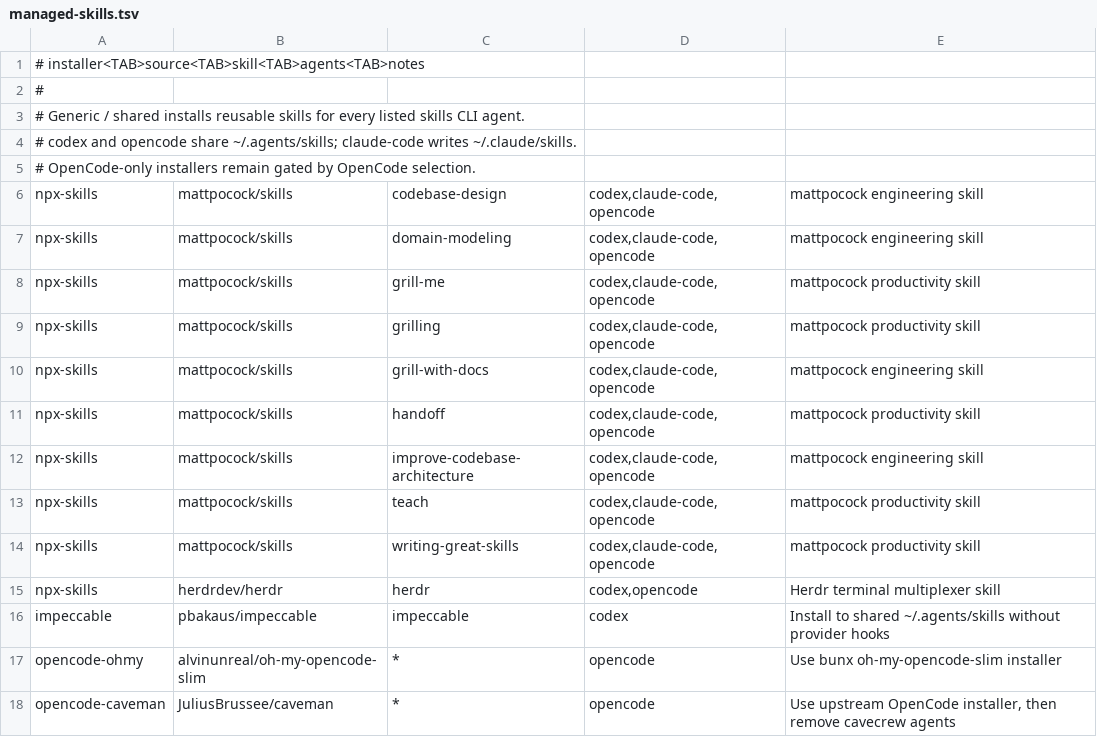
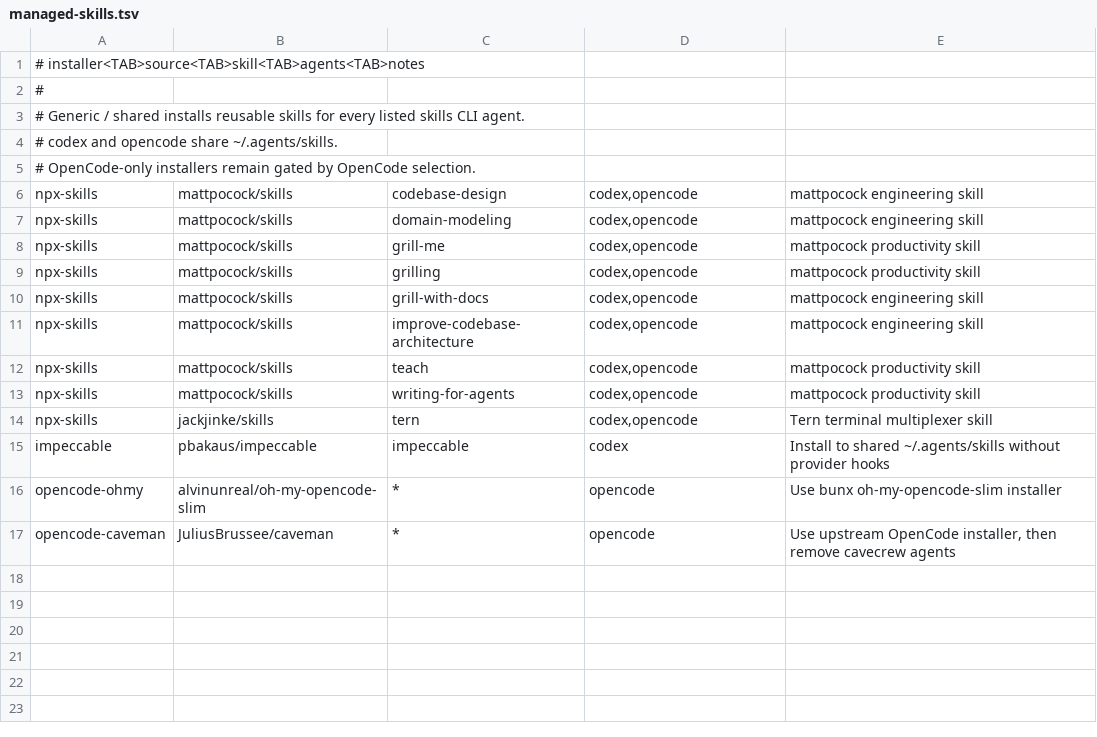
Before and after one commit to jackjinke/coding-agent-setups, a TSV file: sources/managed-skills.tsv, drawn as a sheet.

Commit message:
Replace Herdr skill with Tern, drop Claude Code and Moshi hooks, add -c flag

```diff
--- a/sources/managed-skills.tsv
+++ b/sources/managed-skills.tsv
@@ -3,14 +3,13 @@
 # Generic / shared installs reusable skills for every listed skills CLI agent.
-# codex and opencode share ~/.agents/skills; claude-code writes ~/.claude/skills.
+# codex and opencode share ~/.agents/skills.
 # OpenCode-only installers remain gated by OpenCode selection.
-npx-skills	mattpocock/skills	codebase-design	codex,claude-code,opencode	mattpocock engineering skill
-npx-skills	mattpocock/skills	domain-modeling	codex,claude-code,opencode	mattpocock engineering skill
-npx-skills	mattpocock/skills	grill-me	codex,claude-code,opencode	mattpocock productivity skill
-npx-skills	mattpocock/skills	grilling	codex,claude-code,opencode	mattpocock productivity skill
-npx-skills	mattpocock/skills	grill-with-docs	codex,claude-code,opencode	mattpocock engineering skill
-npx-skills	mattpocock/skills	handoff	codex,claude-code,opencode	mattpocock productivity skill
-npx-skills	mattpocock/skills	improve-codebase-architecture	codex,claude-code,opencode	mattpocock engineering skill
-npx-skills	mattpocock/skills	teach	codex,claude-code,opencode	mattpocock productivity skill
-npx-skills	mattpocock/skills	writing-great-skills	codex,claude-code,opencode	mattpocock productivity skill
-npx-skills	herdrdev/herdr	herdr	codex,opencode	Herdr terminal multiplexer skill
+npx-skills	mattpocock/skills	codebase-design	codex,opencode	mattpocock engineering skill
+npx-skills	mattpocock/skills	domain-modeling	codex,opencode	mattpocock engineering skill
+npx-skills	mattpocock/skills	grill-me	codex,opencode	mattpocock productivity skill
+npx-skills	mattpocock/skills	grilling	codex,opencode	mattpocock productivity skill
+npx-skills	mattpocock/skills	grill-with-docs	codex,opencode	mattpocock engineering skill
+npx-skills	mattpocock/skills	improve-codebase-architecture	codex,opencode	mattpocock engineering skill
+npx-skills	mattpocock/skills	teach	codex,opencode	mattpocock productivity skill
+npx-skills	mattpocock/skills	writing-for-agents	codex,opencode	mattpocock productivity skill
+npx-skills	jackjinke/skills	tern	codex,opencode	Tern terminal multiplexer skill
 impeccable	pbakaus/impeccable	impeccable	codex	Install to shared ~/.agents/skills without provider hooks
```
Also changed, not shown: 16 other files.
